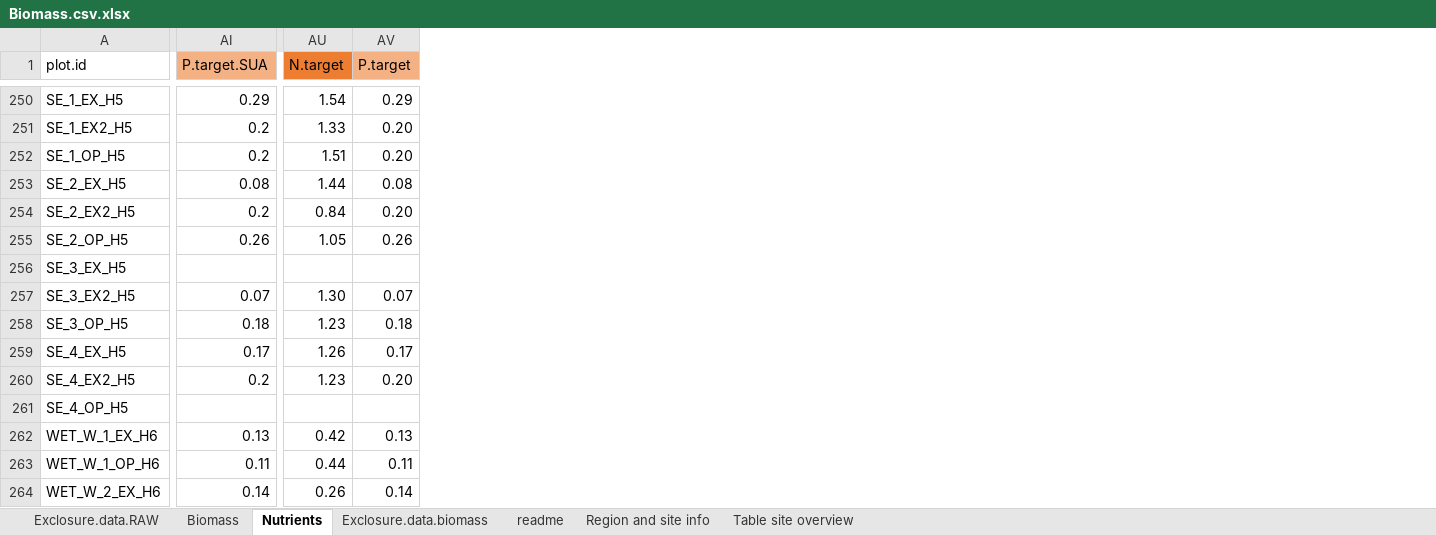
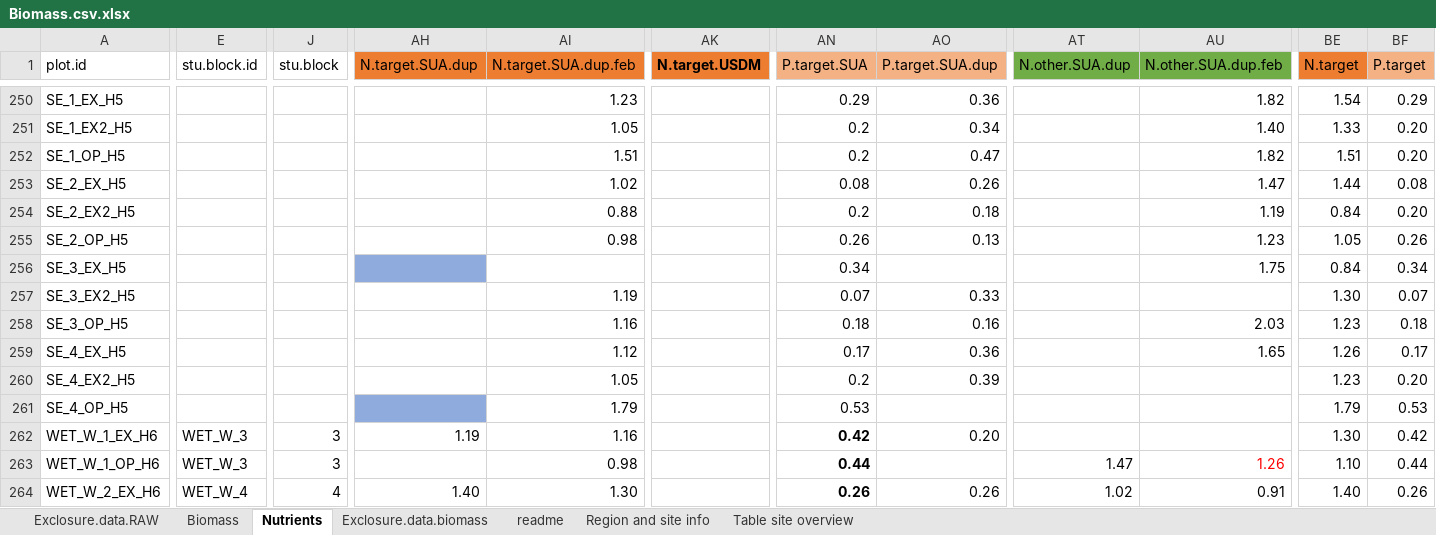
Before and after one commit to JamesDMSpeed/AfricanBioServices-Vegetation-and-soils, an Excel workbook: Moveable exclosures/Biomass.csv.xlsx, sheet Nutrients, drawn as a sheet; only a part is shown, gaps mark what is left out; values as stored, in another font and other column widths than the file's, no borders; addresses are those after the commit; the diff covers the shown part only; the diff names each change by its address in the sheet, - before the commit and + after, or states it on an @@ line.

```diff
--- a/Moveable exclosures/Biomass.csv.xlsx (sheet Nutrients)
+++ b/Moveable exclosures/Biomass.csv.xlsx (sheet Nutrients)
+column E (stu.block.id), rows 262-264: WET_W_3 | WET_W_3 | WET_W_4
+column J (stu.block), rows 262-264: 3 | 3 | 4
+column AH (N.target.SUA.dup), rows 262-264: 1.19 |  | 1.40
+column AI (N.target.SUA.dup.feb), rows 250-264: 1.23 | 1.05 | 1.51 | 1.02 | 0.88 | 0.98 |  | 1.19 | 1.16 | 1.12 | 1.05 | 1.79 | 1.16 | 0.98 | 1.30
+column AK (N.target.USDM), empty
+column AO (P.target.SUA.dup), rows 250-264: 0.36 | 0.34 | 0.47 | 0.26 | 0.18 | 0.13 |  | 0.33 | 0.16 | 0.36 | 0.39 |  | 0.20 |  | 0.26
+column AT (N.other.SUA.dup), rows 263-264: 1.47 | 1.02
+column AU (N.other.SUA.dup.feb), rows 250-264: 1.82 | 1.40 | 1.82 | 1.47 | 1.19 | 1.23 | 1.75 |  | 2.03 | 1.65 |  |  |  | 1.26 | 0.91
-AN256 (P.target.SUA): (empty)
+AN256 (P.target.SUA): 0.34
-BE256 (N.target): (empty)
+BE256 (N.target): 0.84
-BF256 (P.target): (empty)
+BF256 (P.target): 0.34
-AN261 (P.target.SUA): (empty)
+AN261 (P.target.SUA): 0.53
-BE261 (N.target): (empty)
+BE261 (N.target): 1.79
-BF261 (P.target): (empty)
+BF261 (P.target): 0.53
-AN262 (P.target.SUA): 0.13
+AN262 (P.target.SUA): 0.42
-AN262:AN264 bold: off
+AN262:AN264 bold: on
-BE262 (N.target): 0.42
+BE262 (N.target): 1.30
-BF262 (P.target): 0.13
+BF262 (P.target): 0.42
-AN263 (P.target.SUA): 0.11
+AN263 (P.target.SUA): 0.44
-BE263 (N.target): 0.44
+BE263 (N.target): 1.10
-BF263 (P.target): 0.11
+BF263 (P.target): 0.44
-AN264 (P.target.SUA): 0.14
+AN264 (P.target.SUA): 0.26
-BE264 (N.target): 0.26
+BE264 (N.target): 1.40
-BF264 (P.target): 0.14
+BF264 (P.target): 0.26
```
Also changed, not shown: 2 added columns, 737 edited cells and cell formats elsewhere in this sheet, sheet Exclosure.data.RAW, sheet Biomass, sheet Table site overview, formulas that keep their value, 12 other files.
